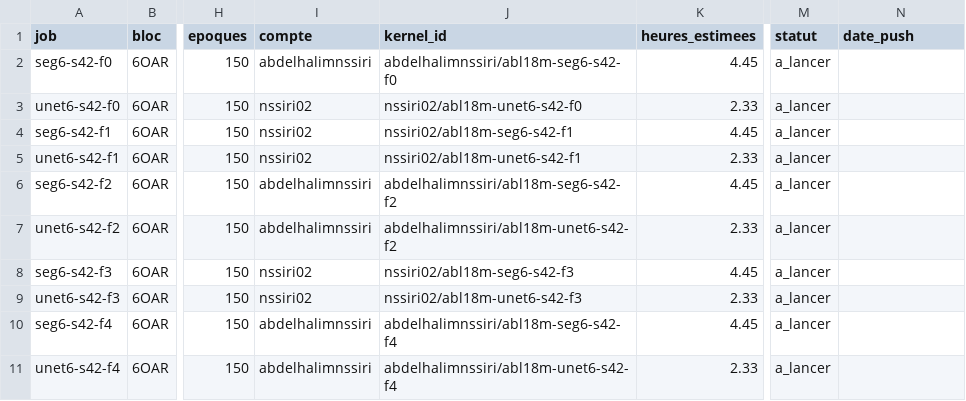
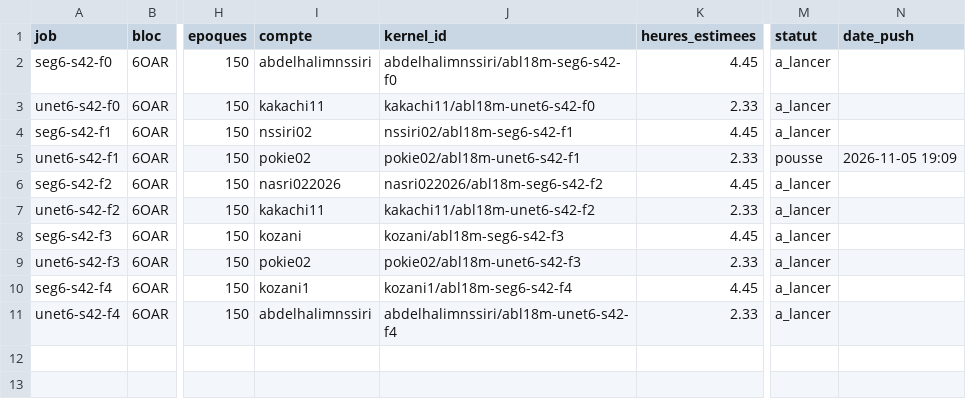
Before and after one commit to NSSIRI/mrgrt-seg, a CSV file: phase4_6oar/runs_plan_6oar.csv, drawn as a sheet; only a part is shown, gaps mark what is left out; the diff names each change by its address in the sheet, - before the commit and + after, or states it on an @@ line.

```diff
--- a/phase4_6oar/runs_plan_6oar.csv
+++ b/phase4_6oar/runs_plan_6oar.csv
-I3 (compte): nssiri02
+I3 (compte): kakachi11
-J3 (kernel_id): nssiri02/abl18m-unet6-s42-f0
+J3 (kernel_id): kakachi11/abl18m-unet6-s42-f0
-I5 (compte): nssiri02
+I5 (compte): pokie02
-J5 (kernel_id): nssiri02/abl18m-unet6-s42-f1
+J5 (kernel_id): pokie02/abl18m-unet6-s42-f1
-M5 (statut): a_lancer
+M5 (statut): pousse
-N5 (date_push): (empty)
+N5 (date_push): 2026-11-05 19:09
-I6 (compte): abdelhalimnssiri
+I6 (compte): nasri022026
-J6 (kernel_id): abdelhalimnssiri/abl18m-seg6-s42-f2
+J6 (kernel_id): nasri022026/abl18m-seg6-s42-f2
-I7 (compte): abdelhalimnssiri
+I7 (compte): kakachi11
-J7 (kernel_id): abdelhalimnssiri/abl18m-unet6-s42-f2
+J7 (kernel_id): kakachi11/abl18m-unet6-s42-f2
-I8 (compte): nssiri02
+I8 (compte): kozani
-J8 (kernel_id): nssiri02/abl18m-seg6-s42-f3
+J8 (kernel_id): kozani/abl18m-seg6-s42-f3
-I9 (compte): nssiri02
+I9 (compte): pokie02
-J9 (kernel_id): nssiri02/abl18m-unet6-s42-f3
+J9 (kernel_id): pokie02/abl18m-unet6-s42-f3
-I10 (compte): abdelhalimnssiri
+I10 (compte): kozani1
-J10 (kernel_id): abdelhalimnssiri/abl18m-seg6-s42-f4
+J10 (kernel_id): kozani1/abl18m-seg6-s42-f4
```
Also changed, not shown: phase3_ablation/runs_plan.csv, 1 other file.
